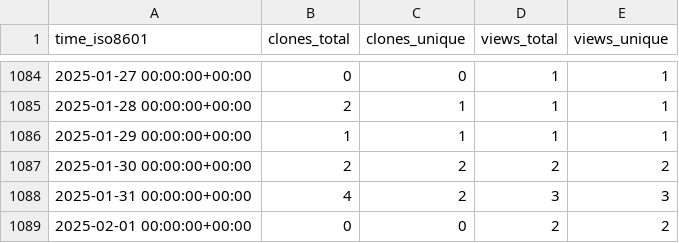
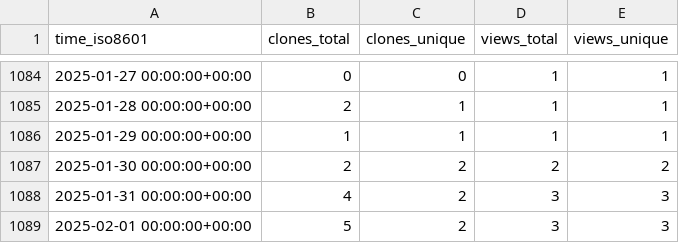
Before and after one commit to timmalich/edukiz, a CSV file: timmalich/edukiz/ghrs-data/views_clones_aggregate.csv, drawn as a sheet; only a part is shown, gaps mark what is left out.

```diff
--- a/timmalich/edukiz/ghrs-data/views_clones_aggregate.csv
+++ b/timmalich/edukiz/ghrs-data/views_clones_aggregate.csv
@@ -1088,2 +1088,2 @@ time_iso8601,clones_total,clones_unique,views_total,views_unique
 2025-01-31 00:00:00+00:00,4,2,3,3
-2025-02-01 00:00:00+00:00,0,0,2,2
+2025-02-01 00:00:00+00:00,5,2,3,3
```
Also changed, not shown: 1 other file.
